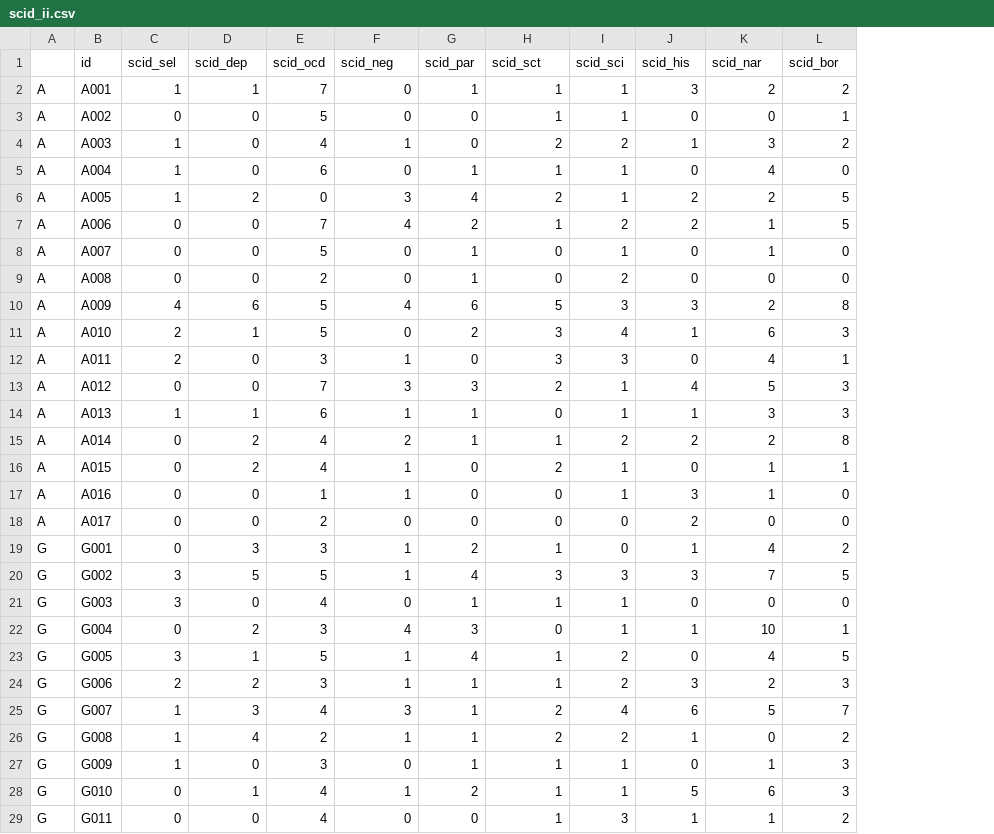
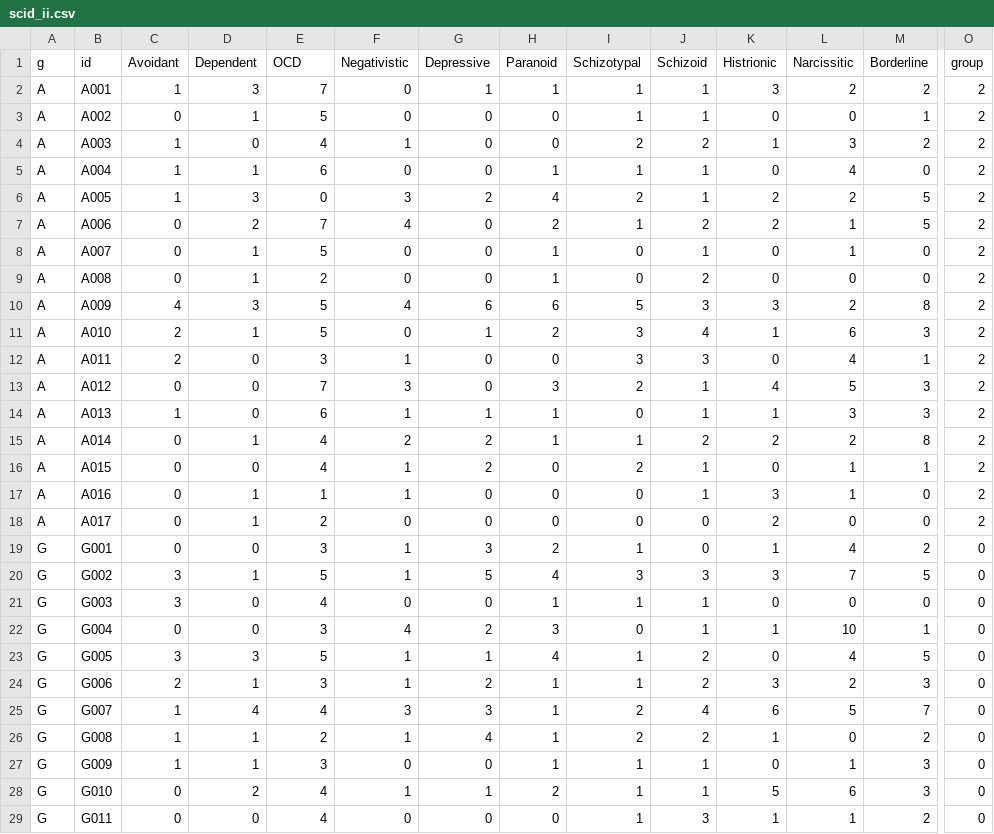
Before and after one commit to mwegrzyn/inYourFace, a CSV file: experiment/scid_ii.csv, drawn as a sheet; only a part is shown, gaps mark what is left out; addresses are those after the commit; the diff covers the shown part only; the diff names each change by its address in the sheet, - before the commit and + after, or states it on an @@ line.

```diff
--- a/experiment/scid_ii.csv
+++ b/experiment/scid_ii.csv
+column G (Depressive), rows 2-29: 1 | 0 | 0 | 0 | 2 | 0 | 0 | 0 | 6 | 1 | 0 | 0 | 1 | 2 | 2 | 0 | 0 | 3 | 5 | 0 | 2 | 1 | 2 | 3 | 4 | 0 | 1 | 0
+column O (group), rows 2-29: 2 | 2 | 2 | 2 | 2 | 2 | 2 | 2 | 2 | 2 | 2 | 2 | 2 | 2 | 2 | 2 | 2 | 0 | 0 | 0 | 0 | 0 | 0 | 0 | 0 | 0 | 0 | 0
-A1: (empty)
+A1: g
-C1: scid_sel
+C1: Avoidant
-D1: scid_dep
+D1: Dependent
-E1: scid_ocd
+E1: OCD
-F1: scid_neg
+F1: Negativistic
-H1: scid_par
+H1: Paranoid
-I1: scid_sct
+I1: Schizotypal
-J1: scid_sci
+J1: Schizoid
-K1: scid_his
+K1: Histrionic
-L1: scid_nar
+L1: Narcissitic
-M1: scid_bor
+M1: Borderline
-D2 (Dependent): 1
+D2 (Dependent): 3
-D3 (Dependent): 0
+D3 (Dependent): 1
-D5 (Dependent): 0
+D5 (Dependent): 1
-D6 (Dependent): 2
+D6 (Dependent): 3
-D7 (Dependent): 0
+D7 (Dependent): 2
-D8:D9 (Dependent): 0
+D8:D9 (Dependent): 1
-D10 (Dependent): 6
+D10 (Dependent): 3
-D14 (Dependent): 1
+D14 (Dependent): 0
-D15 (Dependent): 2
+D15 (Dependent): 1
-D16 (Dependent): 2
+D16 (Dependent): 0
-D17:D18 (Dependent): 0
+D17:D18 (Dependent): 1
-D19 (Dependent): 3
+D19 (Dependent): 0
-D20 (Dependent): 5
+D20 (Dependent): 1
-D22 (Dependent): 2
+D22 (Dependent): 0
-D23 (Dependent): 1
+D23 (Dependent): 3
-D24 (Dependent): 2
+D24 (Dependent): 1
-D25 (Dependent): 3
+D25 (Dependent): 4
-D26 (Dependent): 4
+D26 (Dependent): 1
-D27 (Dependent): 0
+D27 (Dependent): 1
-D28 (Dependent): 1
+D28 (Dependent): 2
```
Also changed, not shown: 1 added row, 1 removed row and 45 edited cells elsewhere in this file, experiment/ppi_r.csv, outputs/ppiDf.csv, 5 other files.
